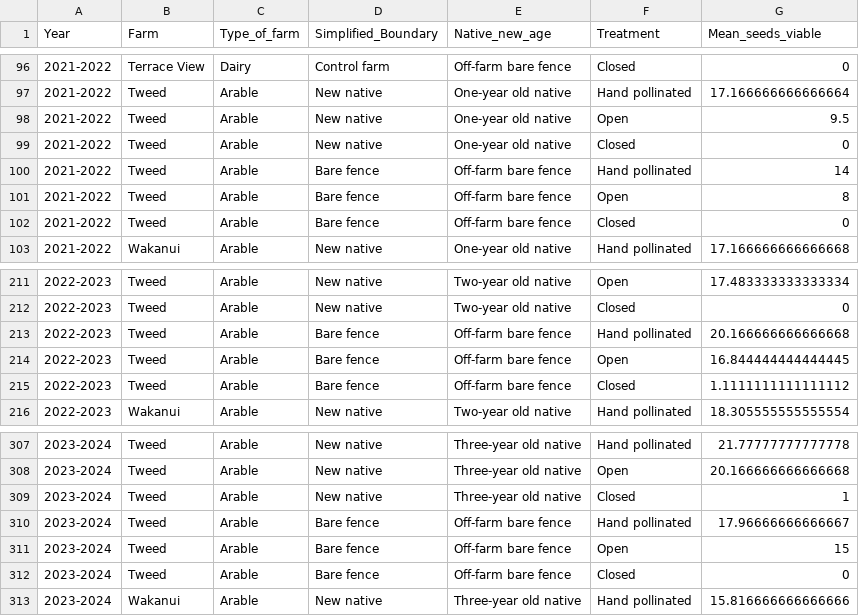
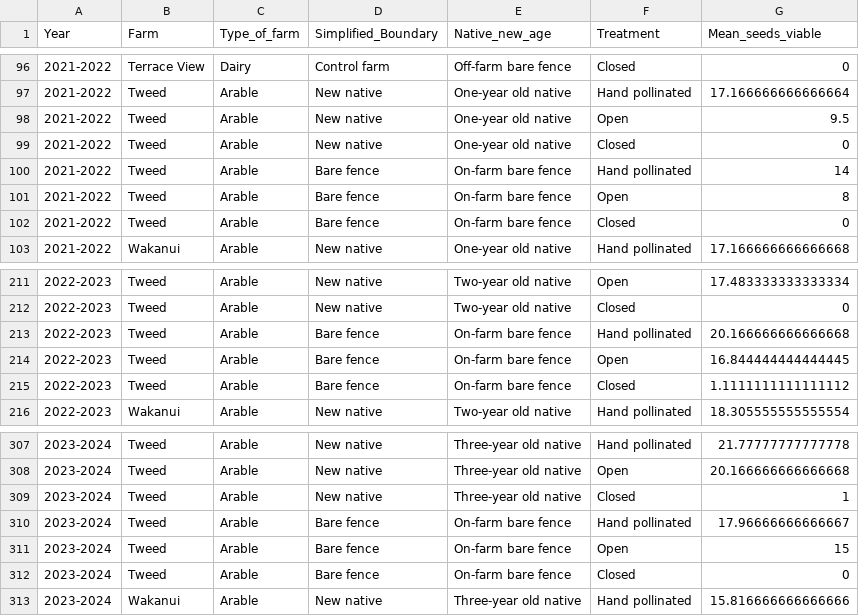
Before and after one commit to eddydowle/pakchoi_seedset_paper, a CSV file: heather_analyses_cleaning/Cleaned_datasets/pc_seed_data_summarised_cleaned.csv, drawn as a sheet; only a part is shown, gaps mark what is left out.

```diff
--- a/heather_analyses_cleaning/Cleaned_datasets/pc_seed_data_summarised_cleaned.csv
+++ b/heather_analyses_cleaning/Cleaned_datasets/pc_seed_data_summarised_cleaned.csv
@@ -99,5 +99,5 @@ Year,Farm,Type_of_farm,Simplified_Boundary,Native_new_age,Treatment,Mean_seeds_v
 2021-2022,Tweed,Arable,New native,One-year old native,Closed,0
-2021-2022,Tweed,Arable,Bare fence,Off-farm bare fence,Hand pollinated,14
-2021-2022,Tweed,Arable,Bare fence,Off-farm bare fence,Open,8
-2021-2022,Tweed,Arable,Bare fence,Off-farm bare fence,Closed,0
+2021-2022,Tweed,Arable,Bare fence,On-farm bare fence,Hand pollinated,14
+2021-2022,Tweed,Arable,Bare fence,On-farm bare fence,Open,8
+2021-2022,Tweed,Arable,Bare fence,On-farm bare fence,Closed,0
 2021-2022,Wakanui,Arable,New native,One-year old native,Hand pollinated,17.166666666666668
@@ -212,5 +212,5 @@ Year,Farm,Type_of_farm,Simplified_Boundary,Native_new_age,Treatment,Mean_seeds_v
 2022-2023,Tweed,Arable,New native,Two-year old native,Closed,0
-2022-2023,Tweed,Arable,Bare fence,Off-farm bare fence,Hand pollinated,20.166666666666668
-2022-2023,Tweed,Arable,Bare fence,Off-farm bare fence,Open,16.844444444444445
-2022-2023,Tweed,Arable,Bare fence,Off-farm bare fence,Closed,1.1111111111111112
+2022-2023,Tweed,Arable,Bare fence,On-farm bare fence,Hand pollinated,20.166666666666668
+2022-2023,Tweed,Arable,Bare fence,On-farm bare fence,Open,16.844444444444445
+2022-2023,Tweed,Arable,Bare fence,On-farm bare fence,Closed,1.1111111111111112
 2022-2023,Wakanui,Arable,New native,Two-year old native,Hand pollinated,18.305555555555554
@@ -309,5 +309,5 @@ Year,Farm,Type_of_farm,Simplified_Boundary,Native_new_age,Treatment,Mean_seeds_v
 2023-2024,Tweed,Arable,New native,Three-year old native,Closed,1
-2023-2024,Tweed,Arable,Bare fence,Off-farm bare fence,Hand pollinated,17.96666666666667
-2023-2024,Tweed,Arable,Bare fence,Off-farm bare fence,Open,15
-2023-2024,Tweed,Arable,Bare fence,Off-farm bare fence,Closed,0
+2023-2024,Tweed,Arable,Bare fence,On-farm bare fence,Hand pollinated,17.96666666666667
+2023-2024,Tweed,Arable,Bare fence,On-farm bare fence,Open,15
+2023-2024,Tweed,Arable,Bare fence,On-farm bare fence,Closed,0
 2023-2024,Wakanui,Arable,New native,Three-year old native,Hand pollinated,15.816666666666666
```
Also changed, not shown: heather_analyses_cleaning/Cleaned_datasets/pc_seed_data_cleaned.csv, 6 other files.
